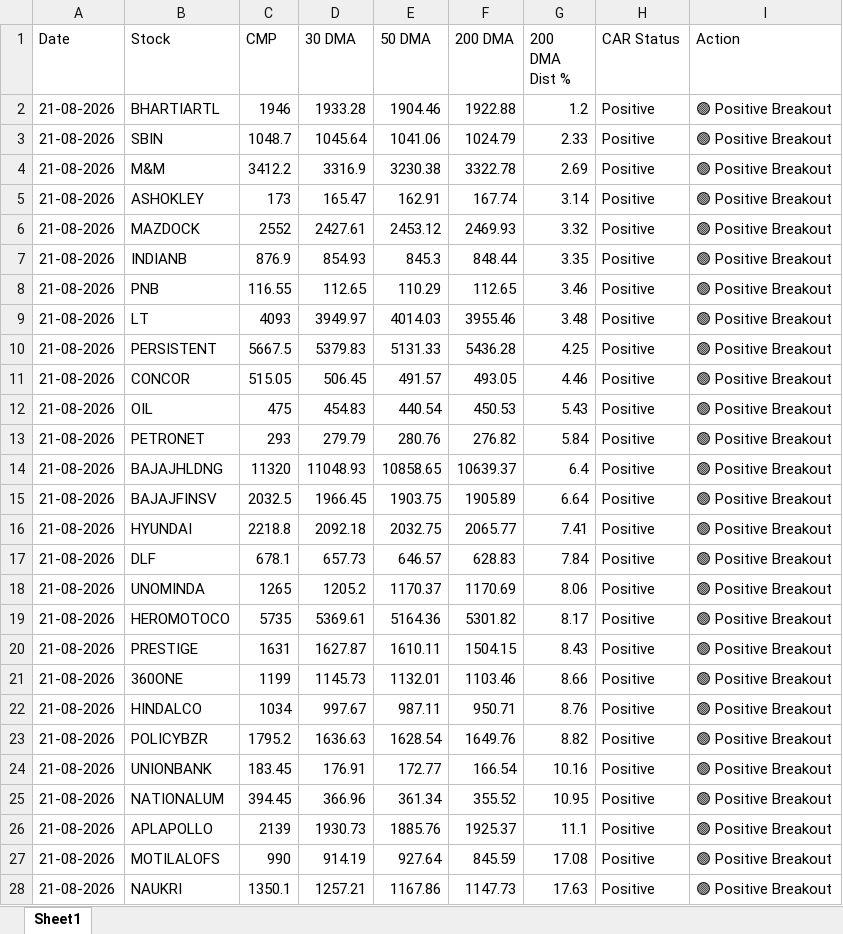
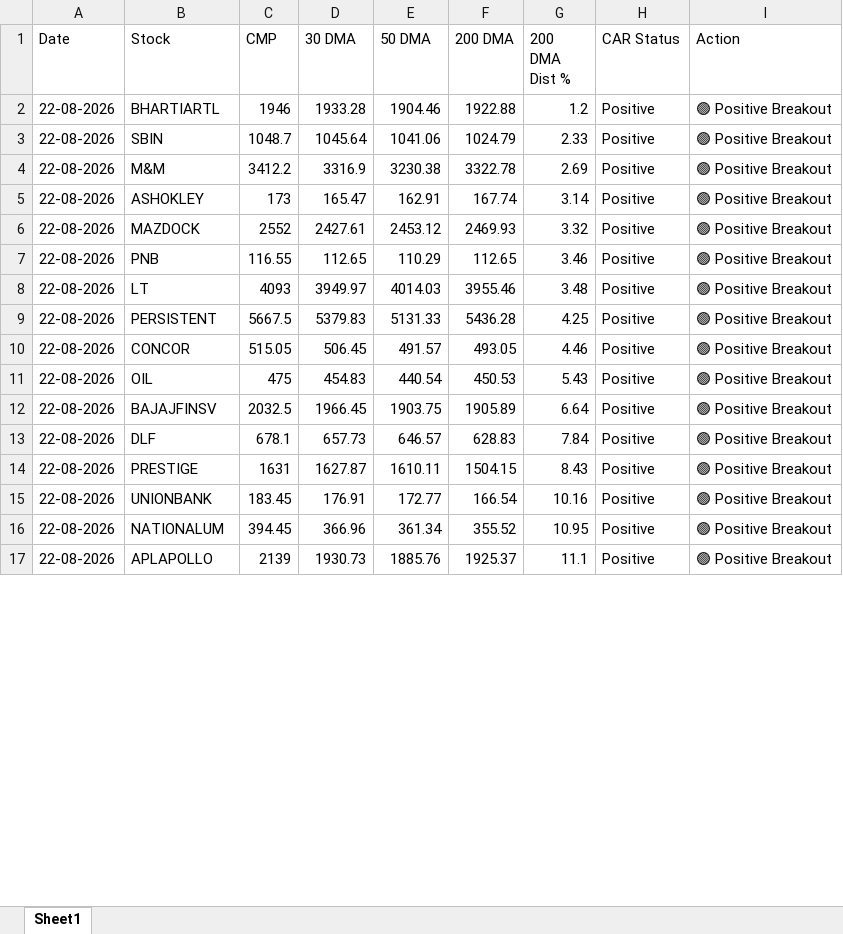
Before and after one commit to chiragkuk24/Final-Stocks, an Excel workbook: Final_Breakout_List.xlsx, sheet Sheet1, drawn as a sheet; only a part is shown; values as stored, in another font and other column widths than the file's, no borders; removed rows and columns are numbered as before the commit, all else as after; the diff covers the shown part only; the diff names each change by its address in the sheet, - before the commit and + after, or states it on an @@ line.

```diff
--- a/Final_Breakout_List.xlsx (sheet Sheet1)
+++ b/Final_Breakout_List.xlsx (sheet Sheet1)
-A2:A6 (Date): 21-08-2026
+A2:A6 (Date): 22-08-2026
-row 7: 21-08-2026 | INDIANB | 876.9 | 854.93 | 845.3 | 848.44 | 3.35 | Positive | 🟢 Positive Breakout
-A7:A11 (Date): 21-08-2026
+A7:A11 (Date): 22-08-2026
-row 13: 21-08-2026 | PETRONET | 293 | 279.79 | 280.76 | 276.82 | 5.84 | Positive | 🟢 Positive Breakout
-row 14: 21-08-2026 | BAJAJHLDNG | 11320 | 11048.93 | 10858.65 | 10639.37 | 6.4 | Positive | 🟢 Positive Breakout
-A12 (Date): 21-08-2026
+A12 (Date): 22-08-2026
-row 16: 21-08-2026 | HYUNDAI | 2218.8 | 2092.18 | 2032.75 | 2065.77 | 7.41 | Positive | 🟢 Positive Breakout
-A13 (Date): 21-08-2026
+A13 (Date): 22-08-2026
-row 18: 21-08-2026 | UNOMINDA | 1265 | 1205.2 | 1170.37 | 1170.69 | 8.06 | Positive | 🟢 Positive Breakout
-row 19: 21-08-2026 | HEROMOTOCO | 5735 | 5369.61 | 5164.36 | 5301.82 | 8.17 | Positive | 🟢 Positive Breakout
-A14 (Date): 21-08-2026
+A14 (Date): 22-08-2026
-row 21: 21-08-2026 | 360ONE | 1199 | 1145.73 | 1132.01 | 1103.46 | 8.66 | Positive | 🟢 Positive Breakout
-row 22: 21-08-2026 | HINDALCO | 1034 | 997.67 | 987.11 | 950.71 | 8.76 | Positive | 🟢 Positive Breakout
-row 23: 21-08-2026 | POLICYBZR | 1795.2 | 1636.63 | 1628.54 | 1649.76 | 8.82 | Positive | 🟢 Positive Breakout
-A15:A17 (Date): 21-08-2026
+A15:A17 (Date): 22-08-2026
-row 27: 21-08-2026 | MOTILALOFS | 990 | 914.19 | 927.64 | 845.59 | 17.08 | Positive | 🟢 Positive Breakout
-row 28: 21-08-2026 | NAUKRI | 1350.1 | 1257.21 | 1167.86 | 1147.73 | 17.63 | Positive | 🟢 Positive Breakout
```
Also changed, not shown: 5 edited cells elsewhere in this sheet, Breakout_ML_Quant_Predictions.xlsx, 2 other files.
